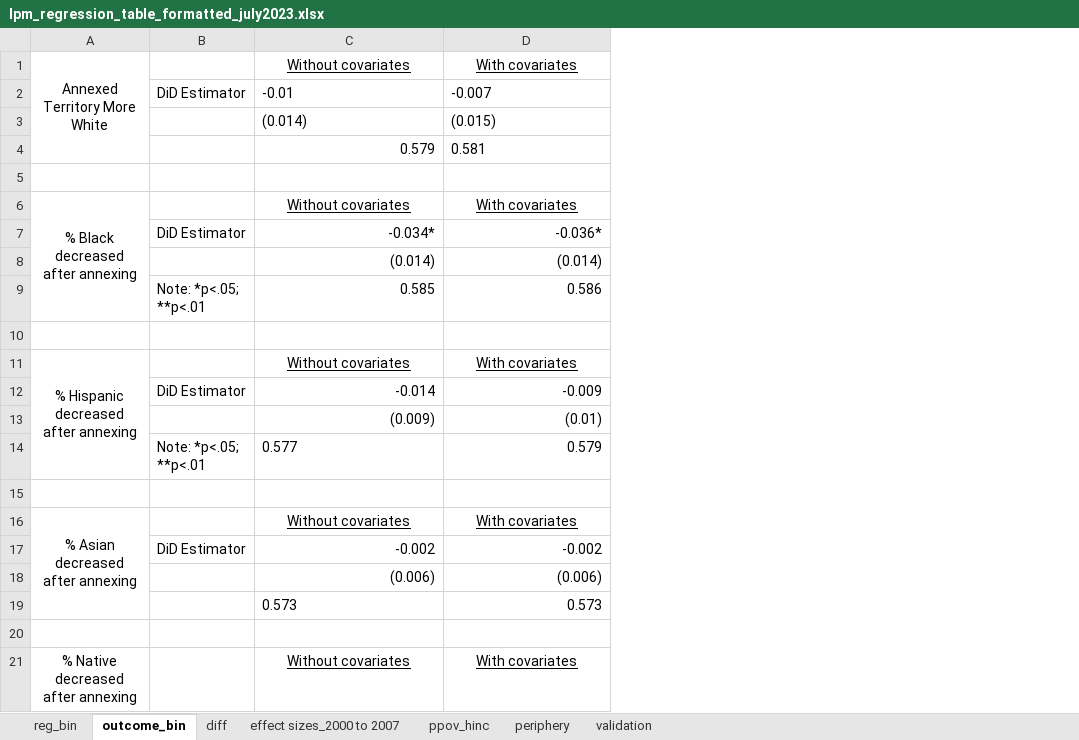
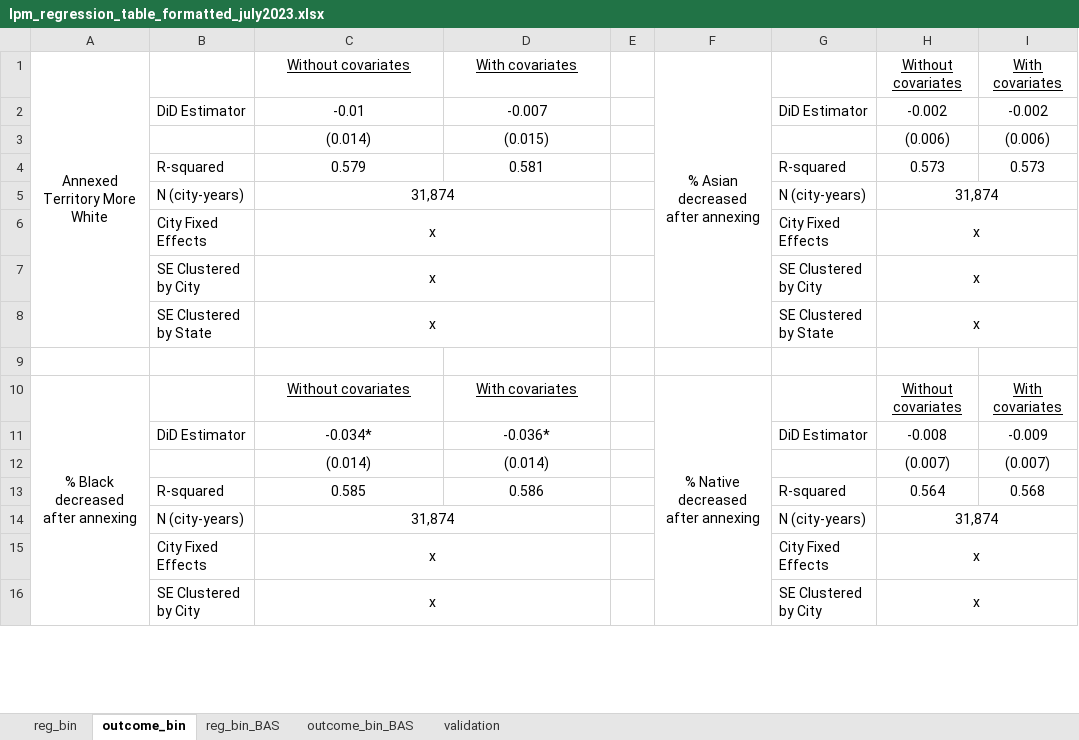
Before and after one commit to ihzhang/Municipal-Boundary-Changes, an Excel workbook: results/lpm_regression_table_formatted_july2023.xlsx, sheet outcome_bin, drawn as a sheet; only a part is shown; values as stored, in another font and other column widths than the file's, no borders; removed rows and columns are numbered as before the commit, all else as after; the diff covers the shown part only; the diff names each change by its address in the sheet, - before the commit and + after, or states it on an @@ line.

```diff
--- a/results/lpm_regression_table_formatted_july2023.xlsx (sheet outcome_bin)
+++ b/results/lpm_regression_table_formatted_july2023.xlsx (sheet outcome_bin)
-sheet tab: diff
-sheet tab: effect sizes_2000 to 2007
-sheet tab: ppov_hinc
-sheet tab: periphery
+sheet tab: reg_bin_BAS
+sheet tab: outcome_bin_BAS
+column E, empty
+column F, row 1: % Asian decreased after annexing; row 10: % Native decreased after annexing
+column G, rows 2-4: DiD Estimator |  | R-squared; rows 11-16: DiD Estimator |  | R-squared | N (city-years) | City Fixed Effects | SE Clustered by City
+column H, rows 1-4: Without covariates | -0.002 | (0.006) | 0.573; rows 10-16: Without covariates | -0.008 | (0.007) | 0.564 | 31,874 | x | x
+column I, rows 1-4: With covariates | -0.002 | (0.006) | 0.573; rows 10-13: With covariates | -0.009 | (0.007) | 0.568
-C2:D3 alignment: left
+C2:D3 alignment: center
-B4: (empty)
+B4: R-squared
-C4 alignment: right
+C4 alignment: center
-D4 alignment: left
+D4 alignment: center
+row 5:  | N (city-years) | 31,874 |  |  |  | N (city-years) | 31,874
+row 6:  | City Fixed Effects | x |  |  |  | City Fixed Effects | x
+row 7:  | SE Clustered by City | x |  |  |  | SE Clustered by City | x
+row 8:  | SE Clustered by State | x |  |  |  | SE Clustered by State | x
-A6:A9 merged
+A10:A17 merged
-C11:D13 alignment: right
+C11:D13 alignment: center
-B13: Note: *p<.05; **p<.01
+B13: R-squared
-row 14: (empty)
+row 14:  | N (city-years) | 31,874 |  |  |  | N (city-years) | 31,874
+C14:D14 merged
-row 11: % Hispanic decreased after annexing |  | Without covariates | With covariates
-row 12:  | DiD Estimator | -0.014 | -0.009
-row 13:  |  | (0.009) | (0.01)
-row 14:  | Note: *p<.05; **p<.01 | 0.577 | 0.579
-row 15: (empty)
+row 15:  | City Fixed Effects | x |  |  |  | City Fixed Effects | x
+C15:D15 merged
-row 16: % Asian decreased after annexing |  | Without covariates | With covariates
-row 17:  | DiD Estimator | -0.002 | -0.002
-row 18:  |  | (0.006) | (0.006)
-row 19:  |  | 0.573 | 0.573
-row 16: (empty)
+row 16:  | SE Clustered by City | x |  |  |  | SE Clustered by City | x
+C16:D16 merged
-row 21: % Native decreased after annexing |  | Without covariates | With covariates
```
Also changed, not shown: 5 added rows, 3 removed rows, 1 edited cell and cell formats elsewhere in this sheet, results/outcome_reg.xlsx, 10 other files.
